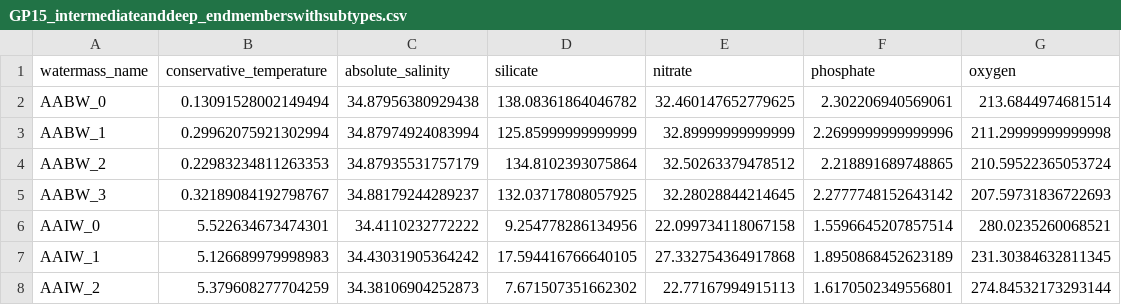
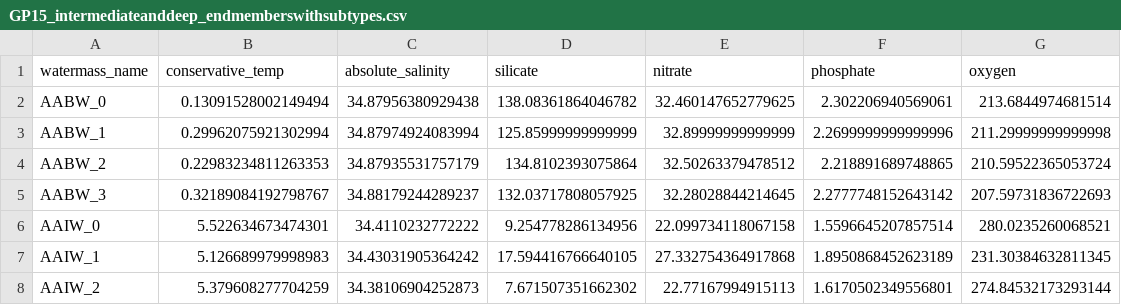
Before and after one commit to nitrogenlab/GP15_watermassanalysis, a CSV file: GP15_intermediateanddeep_endmemberswithsubtypes.csv, drawn as a sheet; only a part is shown.

Commit message:
Add files via upload

```diff
--- a/GP15_intermediateanddeep_endmemberswithsubtypes.csv
+++ b/GP15_intermediateanddeep_endmemberswithsubtypes.csv
@@ -1,2 +1,2 @@
-watermass_name,conservative_temperature,absolute_salinity,silicate,nitrate,phosphate,oxygen
+watermass_name,conservative_temp,absolute_salinity,silicate,nitrate,phosphate,oxygen
 AABW_0,0.13091528002149494,34.87956380929438,138.08361864046782,32.460147652779625,2.302206940569061,213.6844974681514
```
